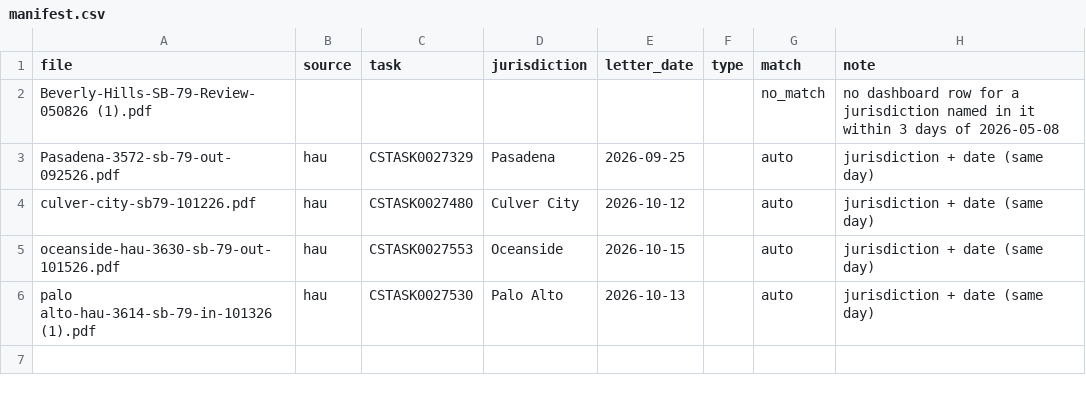
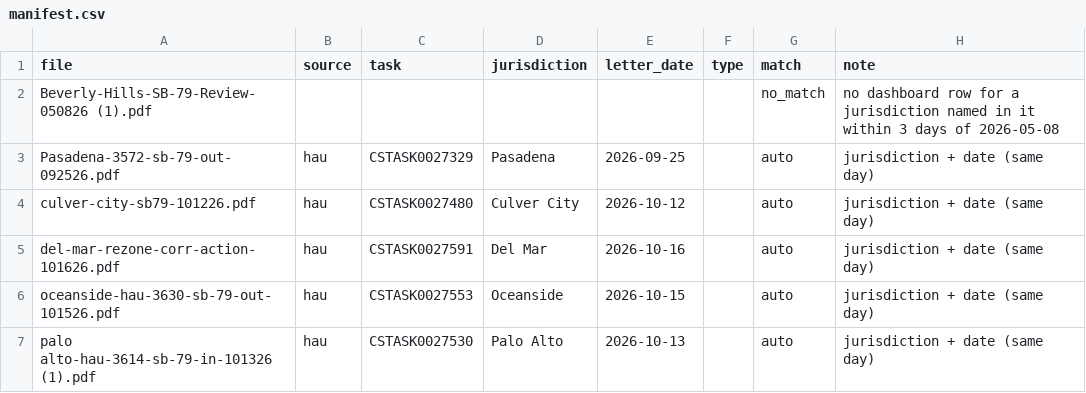
Before and after one commit to betterleg/hcd-letters, a CSV file: requested/manifest.csv, drawn as a sheet; the diff names each change by its address in the sheet, - before the commit and + after, or states it on an @@ line.

```diff
--- a/requested/manifest.csv
+++ b/requested/manifest.csv
+row 5: del-mar-rezone-corr-action-101626.pdf | hau | CSTASK0027591 | Del Mar | 2026-10-16 |  | auto | jurisdiction + date (same day)
```
Also changed, not shown: hau/letters_index.csv, 8 other files.
